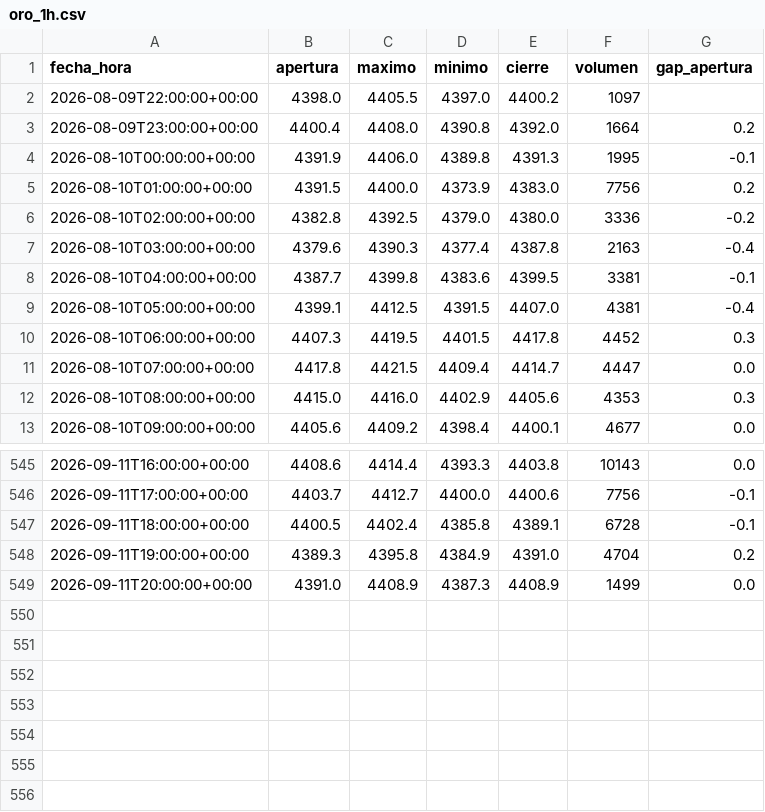
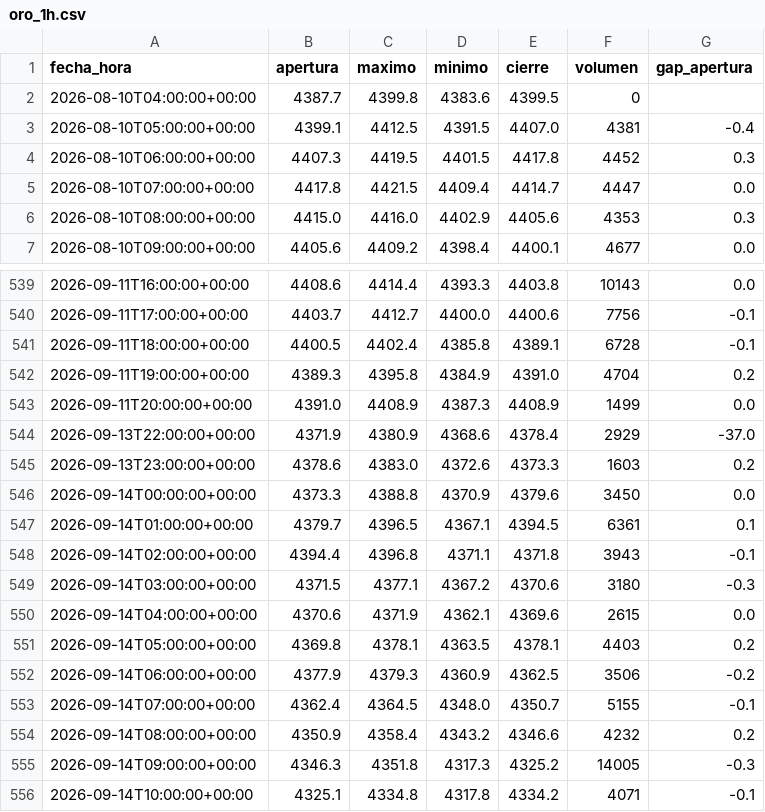
Before and after one commit to joaquimaro/analisis-fundamental-oro, a CSV file: oro_1h.csv, drawn as a sheet; only a part is shown, gaps mark what is left out.

```diff
--- a/oro_1h.csv
+++ b/oro_1h.csv
@@ -1,9 +1,3 @@
 fecha_hora,apertura,maximo,minimo,cierre,volumen,gap_apertura
-2026-08-09T22:00:00+00:00,4398.0,4405.5,4397.0,4400.2,1097,
-2026-08-09T23:00:00+00:00,4400.4,4408.0,4390.8,4392.0,1664,0.2
-2026-08-10T00:00:00+00:00,4391.9,4406.0,4389.8,4391.3,1995,-0.1
-2026-08-10T01:00:00+00:00,4391.5,4400.0,4373.9,4383.0,7756,0.2
-2026-08-10T02:00:00+00:00,4382.8,4392.5,4379.0,4380.0,3336,-0.2
-2026-08-10T03:00:00+00:00,4379.6,4390.3,4377.4,4387.8,2163,-0.4
-2026-08-10T04:00:00+00:00,4387.7,4399.8,4383.6,4399.5,3381,-0.1
+2026-08-10T04:00:00+00:00,4387.7,4399.8,4383.6,4399.5,0,
 2026-08-10T05:00:00+00:00,4399.1,4412.5,4391.5,4407.0,4381,-0.4
@@ -549 +543,14 @@ fecha_hora,apertura,maximo,minimo,cierre,volumen,gap_apertura
 2026-09-11T20:00:00+00:00,4391.0,4408.9,4387.3,4408.9,1499,0.0
+2026-09-13T22:00:00+00:00,4371.9,4380.9,4368.6,4378.4,2929,-37.0
+2026-09-13T23:00:00+00:00,4378.6,4383.0,4372.6,4373.3,1603,0.2
+2026-09-14T00:00:00+00:00,4373.3,4388.8,4370.9,4379.6,3450,0.0
+2026-09-14T01:00:00+00:00,4379.7,4396.5,4367.1,4394.5,6361,0.1
+2026-09-14T02:00:00+00:00,4394.4,4396.8,4371.1,4371.8,3943,-0.1
+2026-09-14T03:00:00+00:00,4371.5,4377.1,4367.2,4370.6,3180,-0.3
+2026-09-14T04:00:00+00:00,4370.6,4371.9,4362.1,4369.6,2615,0.0
+2026-09-14T05:00:00+00:00,4369.8,4378.1,4363.5,4378.1,4403,0.2
+2026-09-14T06:00:00+00:00,4377.9,4379.3,4360.9,4362.5,3506,-0.2
+2026-09-14T07:00:00+00:00,4362.4,4364.5,4348.0,4350.7,5155,-0.1
+2026-09-14T08:00:00+00:00,4350.9,4358.4,4343.2,4346.6,4232,0.2
+2026-09-14T09:00:00+00:00,4346.3,4351.8,4317.3,4325.2,14005,-0.3
+2026-09-14T10:00:00+00:00,4325.1,4334.8,4317.8,4334.2,4071,-0.1
```
Also changed, not shown: dxy_1h.csv, dxy_diario.csv, 1 other file.
